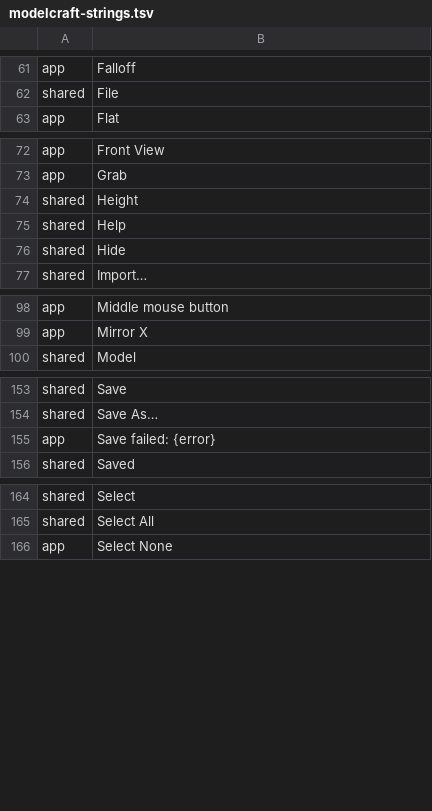
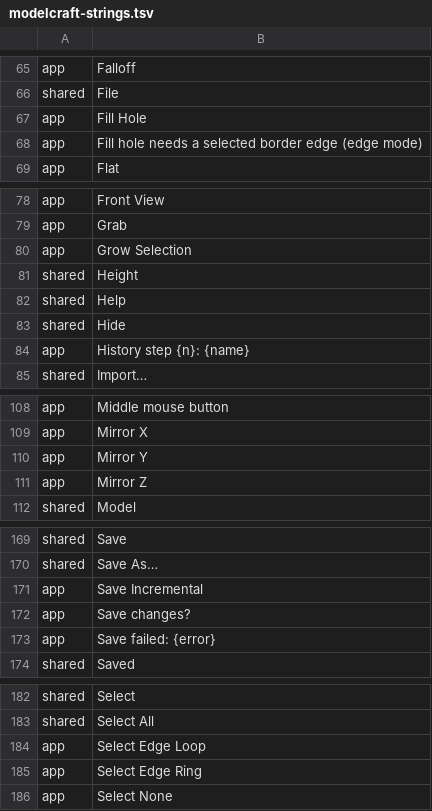
Before and after one commit to XmYx/modelcraft, a TSV file: docs/i18n/modelcraft-strings.tsv, drawn as a sheet; only a part is shown, gaps mark what is left out; the diff covers the shown part only; the diff names each change by its address in the sheet, - before the commit and + after, or states it on an @@ line.

Commit message:
Polish pass: data-safety prompts, rebindable shortcuts, selection and mesh tools
Driven by docs/user-research.md (complaints and requests across the
reference apps and close competitors):

- Save / Don't Save / Cancel before New, Open, Open Recent and Quit
- File > Open Recent and Save Incremental (name_v002, v003, ...)
- Every command rebindable in the suite's Keyboard Shortcuts dialog
  (craft-keymap), workspace-only keys in Model/Sculpt/Paint contexts;
  preferences (navigation, recent files, snapping, overrides) through
  craft-settings
- Undo History panel: activate any step to jump back or forward
- Edge loop (Alt+L, double-click) and ring (Alt+R) selection,
  grow/shrink selection
- Bridge faces, fill hole and mirror X/Y/Z as build-history steps,
  covered by the random edit-sequence property test
- Gizmo snapping to grid, angle and scale steps (Shift+S, Ctrl inverts)
- Five new kittest keyboard flows; parity re-measured (59 % of 125 rows,
  about 12 % of the full products); gaps and roadmap re-ranked

```diff
--- a/docs/i18n/modelcraft-strings.tsv
+++ b/docs/i18n/modelcraft-strings.tsv
+row 67: app | Fill Hole
+row 68: app | Fill hole needs a selected border edge (edge mode)
+row 80: app | Grow Selection
+row 84: app | History step {n}: {name}
+row 110: app | Mirror Y
+row 111: app | Mirror Z
+row 171: app | Save Incremental
+row 172: app | Save changes?
+row 184: app | Select Edge Loop
+row 185: app | Select Edge Ring
```
Also changed, not shown: 21 added rows elsewhere in this file, 32 other files.
